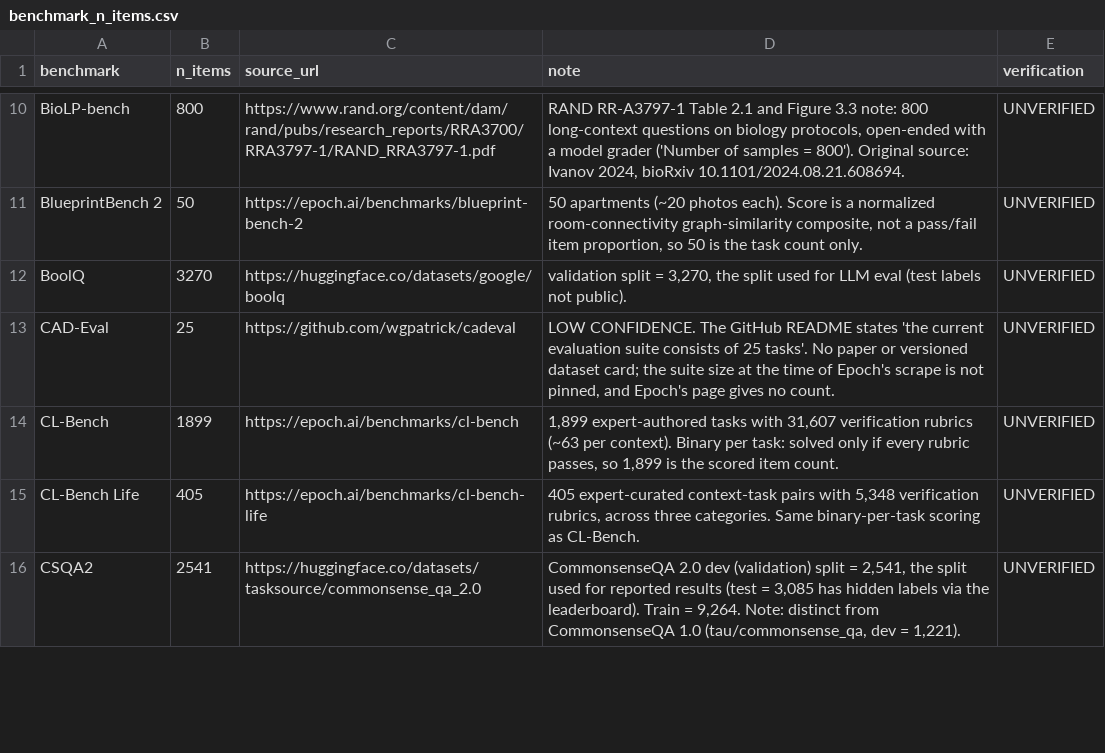
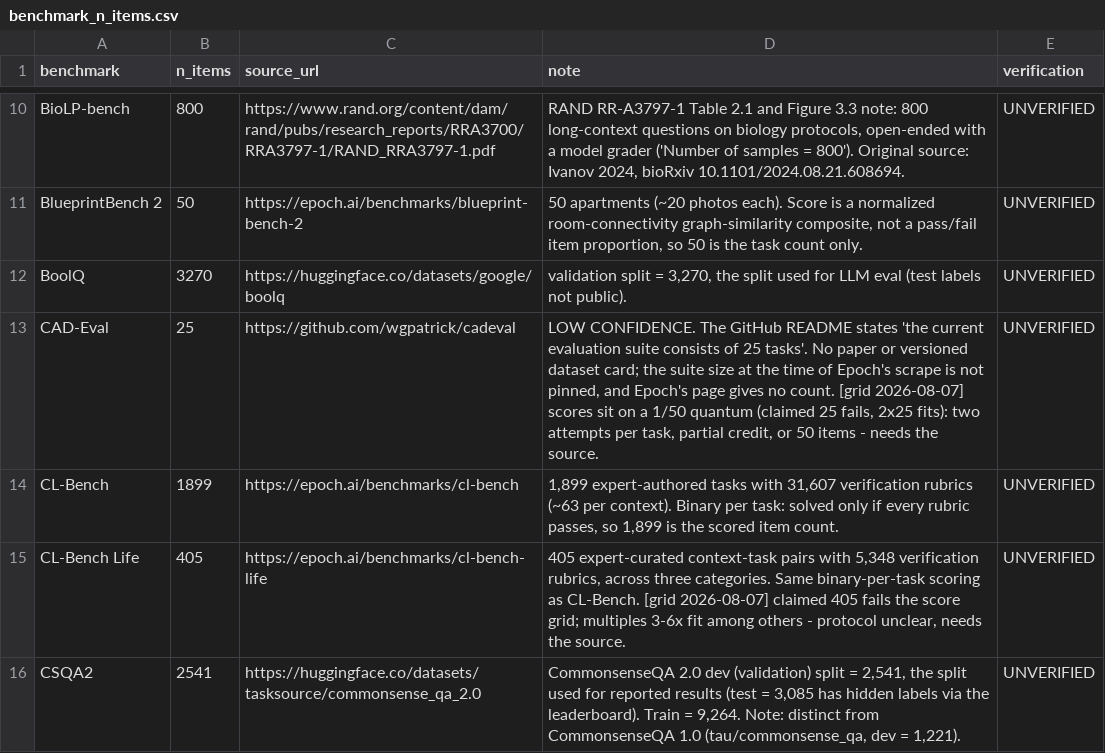
Before and after one commit to General-Purpose-AI-Policy-Lab/benchmark-data-pipeline, a CSV file: curated/benchmark_n_items.csv, drawn as a sheet; only a part is shown, gaps mark what is left out; the diff covers the shown part only.

```diff
--- a/curated/benchmark_n_items.csv
+++ b/curated/benchmark_n_items.csv
@@ -12,5 +12,5 @@ BlueprintBench 2,50,https://epoch.ai/benchmarks/blueprint-bench-2,"50 apartments
 BoolQ,3270,https://huggingface.co/datasets/google/boolq,"validation split = 3,270, the split used for LLM eval (test labels not public).",UNVERIFIED
-CAD-Eval,25,https://github.com/wgpatrick/cadeval,"LOW CONFIDENCE. The GitHub README states 'the current evaluation suite consists of 25 tasks'. No paper or versioned dataset card; the suite size at the time of Epoch's scrape is not pinned, and Epoch's page gives no count.",UNVERIFIED
+CAD-Eval,25,https://github.com/wgpatrick/cadeval,"LOW CONFIDENCE. The GitHub README states 'the current evaluation suite consists of 25 tasks'. No paper or versioned dataset card; the suite size at the time of Epoch's scrape is not pinned, and Epoch's page gives no count. [grid 2026-08-07] scores sit on a 1/50 quantum (claimed 25 fails, 2x25 fits): two attempts per task, partial credit, or 50 items - needs the source.",UNVERIFIED
 CL-Bench,1899,https://epoch.ai/benchmarks/cl-bench,"1,899 expert-authored tasks with 31,607 verification rubrics (~63 per context). Binary per task: solved only if every rubric passes, so 1,899 is the scored item count.",UNVERIFIED
-CL-Bench Life,405,https://epoch.ai/benchmarks/cl-bench-life,"405 expert-curated context-task pairs with 5,348 verification rubrics, across three categories. Same binary-per-task scoring as CL-Bench.",UNVERIFIED
+CL-Bench Life,405,https://epoch.ai/benchmarks/cl-bench-life,"405 expert-curated context-task pairs with 5,348 verification rubrics, across three categories. Same binary-per-task scoring as CL-Bench. [grid 2026-08-07] claimed 405 fails the score grid; multiples 3-6x fit among others - protocol unclear, needs the source.",UNVERIFIED
 CSQA2,2541,https://huggingface.co/datasets/tasksource/commonsense_qa_2.0,"CommonsenseQA 2.0 dev (validation) split = 2,541, the split used for reported results (test = 3,085 has hidden labels via the leaderboard). Train = 9,264. Note: distinct from CommonsenseQA 1.0 (tau/commonsense_qa, dev = 1,221).",UNVERIFIED
```
Also changed, not shown: 18 edited cells elsewhere in this file, curated/human_baselines.csv, curated/lineage_map.csv, 24 other files.
